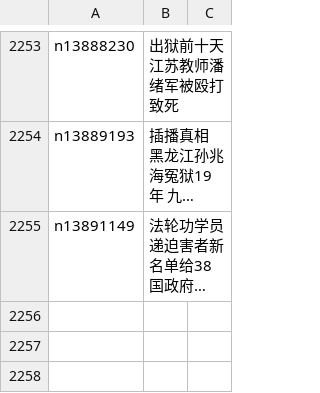
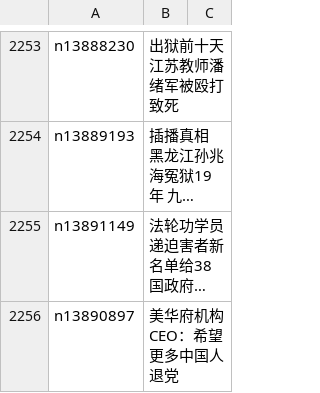
Before and after one commit to epic-marker/epoch-special, a CSV file: indexes/nf4379.csv, drawn as a sheet; only a part is shown, gaps mark what is left out; long unchanged cells end in …; the diff names each change by its address in the sheet, - before the commit and + after, or states it on an @@ line.

```diff
--- a/indexes/nf4379.csv
+++ b/indexes/nf4379.csv
+row 2256: n13890897 | 美华府机构CEO：希望更多中国人退党
```
Also changed, not shown: 21 other files.
